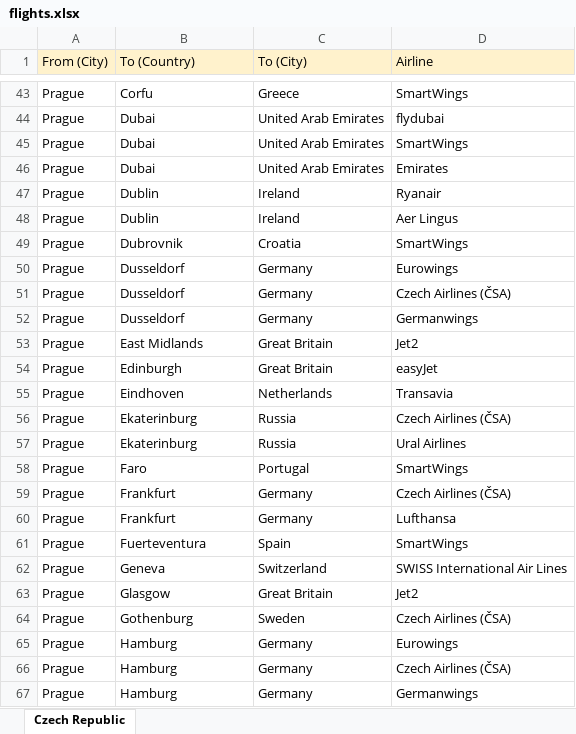
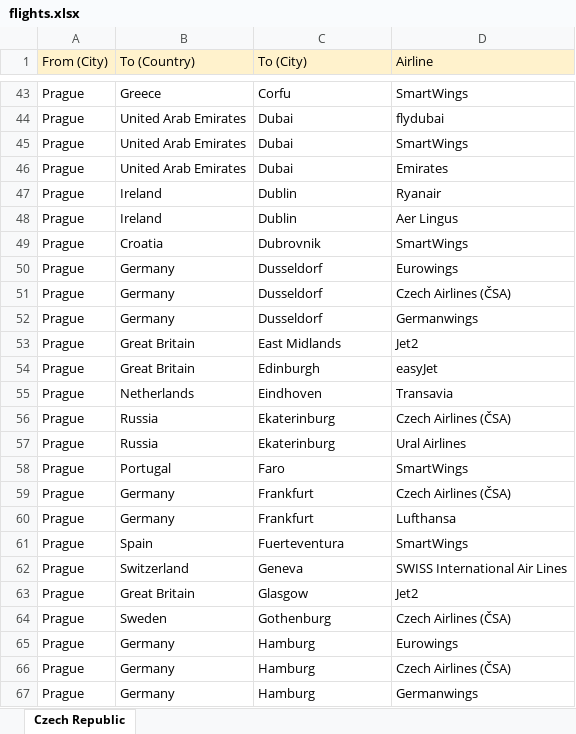
Before and after one commit to martin-pechacek/Flight-Fare-Finder, an Excel workbook: src/data/flights.xlsx, sheet Czech Republic, drawn as a sheet; only a part is shown, gaps mark what is left out; values as stored, in another font and other column widths than the file's, no borders; the diff covers the shown part only; the diff names each change by its address in the sheet, - before the commit and + after, or states it on an @@ line.

```diff
--- a/src/data/flights.xlsx (sheet Czech Republic)
+++ b/src/data/flights.xlsx (sheet Czech Republic)
-B43 (To (Country)): Corfu
+B43 (To (Country)): Greece
-C43 (To (City)): Greece
+C43 (To (City)): Corfu
-B44:B46 (To (Country)): Dubai
+B44:B46 (To (Country)): United Arab Emirates
-C44:C46 (To (City)): United Arab Emirates
+C44:C46 (To (City)): Dubai
-B47:B48 (To (Country)): Dublin
+B47:B48 (To (Country)): Ireland
-C47:C48 (To (City)): Ireland
+C47:C48 (To (City)): Dublin
-B49 (To (Country)): Dubrovnik
+B49 (To (Country)): Croatia
-C49 (To (City)): Croatia
+C49 (To (City)): Dubrovnik
-B50:B52 (To (Country)): Dusseldorf
+B50:B52 (To (Country)): Germany
-C50:C52 (To (City)): Germany
+C50:C52 (To (City)): Dusseldorf
-B53 (To (Country)): East Midlands
+B53 (To (Country)): Great Britain
-C53 (To (City)): Great Britain
+C53 (To (City)): East Midlands
-B54 (To (Country)): Edinburgh
+B54 (To (Country)): Great Britain
-C54 (To (City)): Great Britain
+C54 (To (City)): Edinburgh
-B55 (To (Country)): Eindhoven
+B55 (To (Country)): Netherlands
-C55 (To (City)): Netherlands
+C55 (To (City)): Eindhoven
-B56:B57 (To (Country)): Ekaterinburg
+B56:B57 (To (Country)): Russia
-C56:C57 (To (City)): Russia
+C56:C57 (To (City)): Ekaterinburg
-B58 (To (Country)): Faro
+B58 (To (Country)): Portugal
-C58 (To (City)): Portugal
+C58 (To (City)): Faro
-B59:B60 (To (Country)): Frankfurt
+B59:B60 (To (Country)): Germany
-C59:C60 (To (City)): Germany
+C59:C60 (To (City)): Frankfurt
-B61 (To (Country)): Fuerteventura
+B61 (To (Country)): Spain
-C61 (To (City)): Spain
+C61 (To (City)): Fuerteventura
-B62 (To (Country)): Geneva
+B62 (To (Country)): Switzerland
-C62 (To (City)): Switzerland
+C62 (To (City)): Geneva
-B63 (To (Country)): Glasgow
+B63 (To (Country)): Great Britain
-C63 (To (City)): Great Britain
+C63 (To (City)): Glasgow
-B64 (To (Country)): Gothenburg
+B64 (To (Country)): Sweden
-C64 (To (City)): Sweden
+C64 (To (City)): Gothenburg
-B65:B67 (To (Country)): Hamburg
+B65:B67 (To (Country)): Germany
-C65:C67 (To (City)): Germany
+C65:C67 (To (City)): Hamburg
```
Also changed, not shown: other rows of this sheet, 5 other files.
